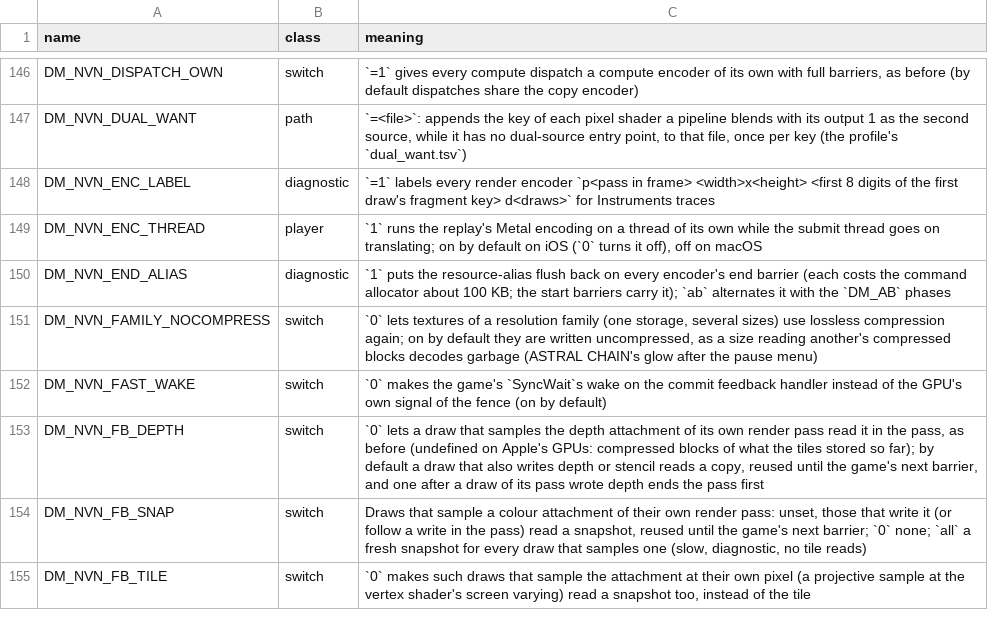
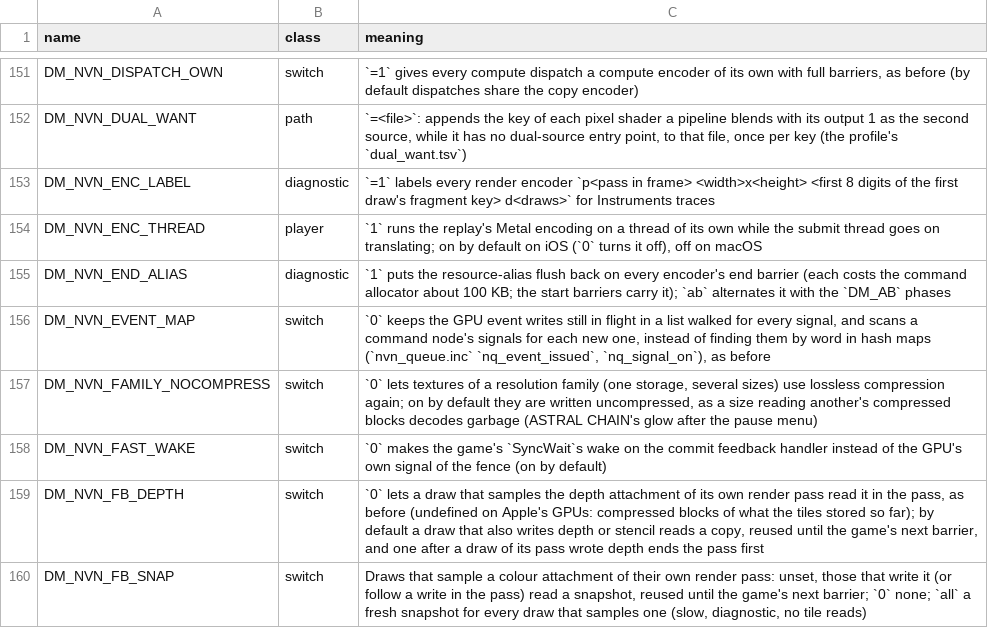
Before and after one commit to kencalx/NX18, a TSV file: docs/env_switches.tsv, drawn as a sheet; only a part is shown, gaps mark what is left out; the shorter side is filled out with more unchanged rows; the diff covers the shown part only.

```diff
--- a/docs/env_switches.tsv
+++ b/docs/env_switches.tsv
@@ -150,2 +155,3 @@ DM_NVN_ENC_THREAD	player	`1` runs the replay's Metal encoding on a thread of its
 DM_NVN_END_ALIAS	diagnostic	`1` puts the resource-alias flush back on every encoder's end barrier (each costs the command allocator about 100 KB; the start barriers carry it); `ab` alternates it with the `DM_AB` phases
+DM_NVN_EVENT_MAP	switch	`0` keeps the GPU event writes still in flight in a list walked for every signal, and scans a command node's signals for each new one, instead of finding them by word in hash maps (`nvn_queue.inc` `nq_event_issued`, `nq_signal_on`), as before
 DM_NVN_FAMILY_NOCOMPRESS	switch	`0` lets textures of a resolution family (one storage, several sizes) use lossless compression again; on by default they are written uncompressed, as a size reading another's compressed blocks decodes garbage (ASTRAL CHAIN's glow after the pause menu)
```
Also changed, not shown: 17 added rows and 1 edited cell elsewhere in this file, 56 other files.
